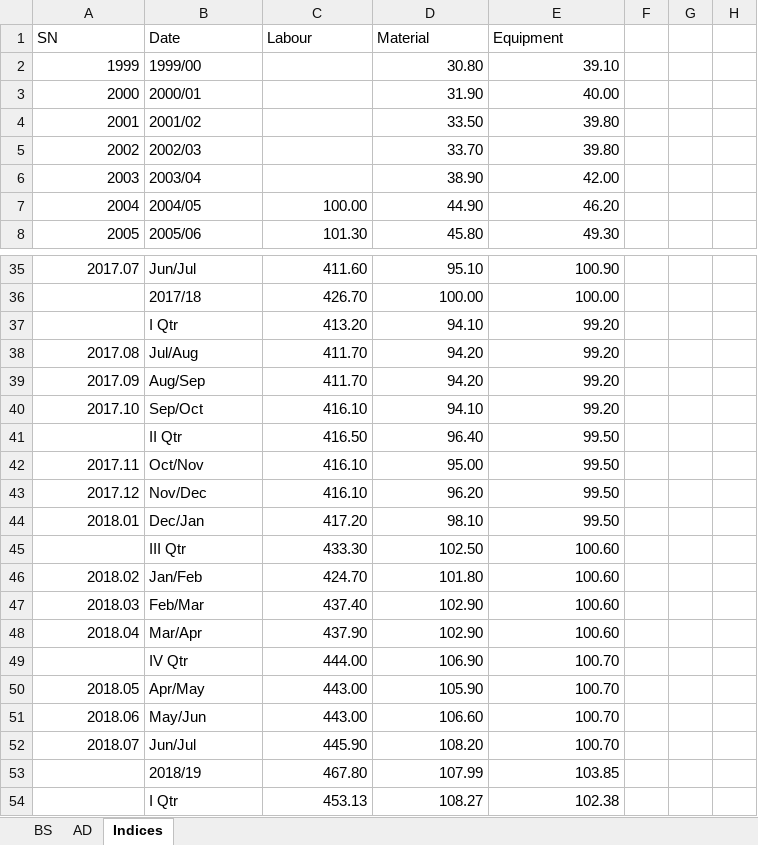
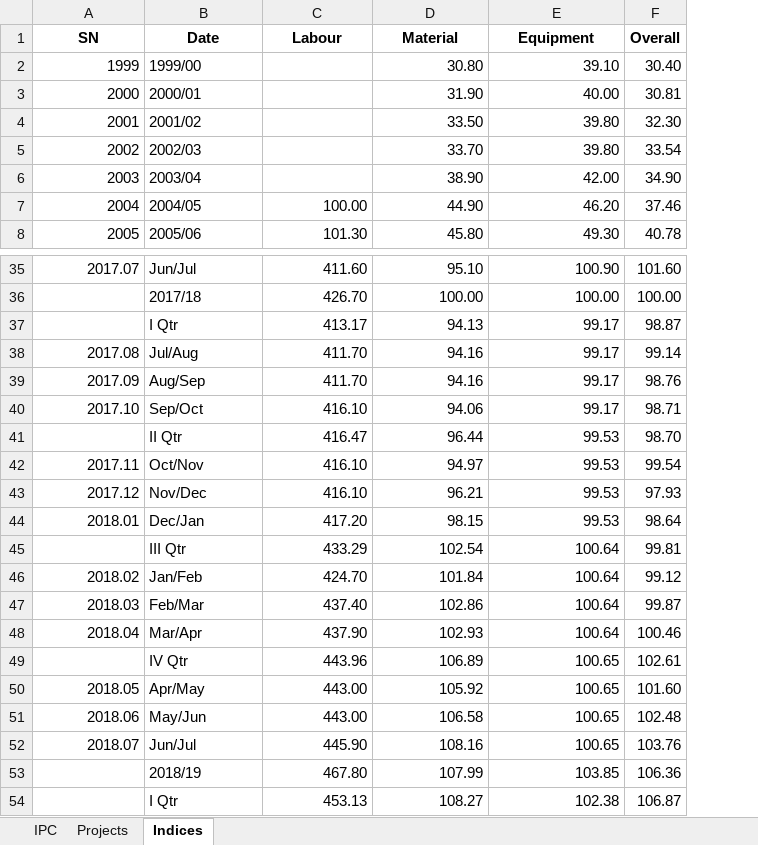
Before and after one commit to pragyanone/Stuffs, an Excel workbook: PriceAdjCalculation.xlsm, sheet Indices, drawn as a sheet; only a part is shown, gaps mark what is left out; values as stored, in another font and other column widths than the file's, no borders; conditional formats and table styles not drawn; removed rows and columns are numbered as before the commit, all else as after; the diff covers the shown part only; the diff names each change by its address in the sheet, - before the commit and + after, or states it on an @@ line.

```diff
--- a/PriceAdjCalculation.xlsm (sheet Indices)
+++ b/PriceAdjCalculation.xlsm (sheet Indices)
-sheet tab: BS
+sheet tab: IPC
-sheet tab: AD
+sheet tab: Projects
-column F, empty
-column G, empty
-column H, empty
+column F (Overall), rows 2-8: 30.40 | 30.81 | 32.30 | 33.54 | 34.90 | 37.46 | 40.78; rows 35-36: 101.60 | 100.00; rows 38-40: 99.14 | 98.76 | 98.71; rows 42-44: 99.54 | 97.93 | 98.64; rows 46-48: 99.12 | 99.87 | 100.46; rows 50-54: 101.60 | 102.48 | 103.76 | 106.36 | 106.87
@@ A1:E1 bold: off → on, alignment: left → center @@
-row 37:  | I Qtr | 413.20 | 94.10 | 99.20
+row 37:  | I Qtr | 413.17 | 94.13 | 99.17 | 98.87
-D38:D39 (Material): 94.20
+D38:D39 (Material): 94.16
-E38:E40 (Equipment): 99.20
+E38:E40 (Equipment): 99.17
-D40 (Material): 94.10
+D40 (Material): 94.06
-row 41:  | II Qtr | 416.50 | 96.40 | 99.50
+row 41:  | II Qtr | 416.47 | 96.44 | 99.53 | 98.70
-D42 (Material): 95.00
+D42 (Material): 94.97
-E42:E44 (Equipment): 99.50
+E42:E44 (Equipment): 99.53
-D43 (Material): 96.20
+D43 (Material): 96.21
-D44 (Material): 98.10
+D44 (Material): 98.15
-row 45:  | III Qtr | 433.30 | 102.50 | 100.60
+row 45:  | III Qtr | 433.29 | 102.54 | 100.64 | 99.81
-D46 (Material): 101.80
+D46 (Material): 101.84
-E46:E48 (Equipment): 100.60
+E46:E48 (Equipment): 100.64
-D47 (Material): 102.90
+D47 (Material): 102.86
-D48 (Material): 102.90
+D48 (Material): 102.93
-row 49:  | IV Qtr | 444.00 | 106.90 | 100.70
+row 49:  | IV Qtr | 443.96 | 106.89 | 100.65 | 102.61
-D50 (Material): 105.90
+D50 (Material): 105.92
-E50:E52 (Equipment): 100.70
+E50:E52 (Equipment): 100.65
-D51 (Material): 106.60
+D51 (Material): 106.58
-D52 (Material): 108.20
+D52 (Material): 108.16
```
Also changed, not shown: 1 added row and 1 removed row elsewhere in this sheet, sheet IPC, formulas that keep their value, charts or pictures.
